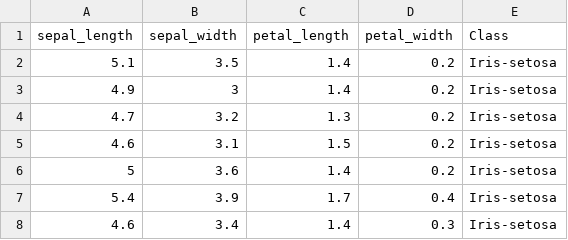
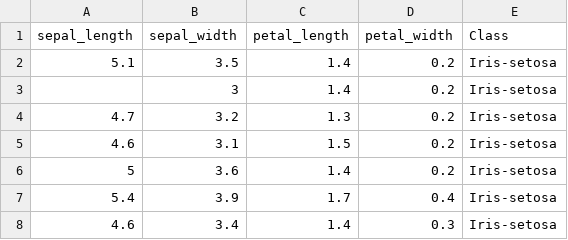
Before and after one commit to biruk2116/MachineLearning-lab-practice, a CSV file: dataset/iris.csv, drawn as a sheet; only a part is shown.

```diff
--- a/dataset/iris.csv
+++ b/dataset/iris.csv
@@ -2,3 +2,3 @@ sepal_length,sepal_width,petal_length,petal_width,Class
 5.1,3.5,1.4,0.2,Iris-setosa
-4.9,3,1.4,0.2,Iris-setosa
+ ,3,1.4,0.2,Iris-setosa
 4.7,3.2,1.3,0.2,Iris-setosa
```
